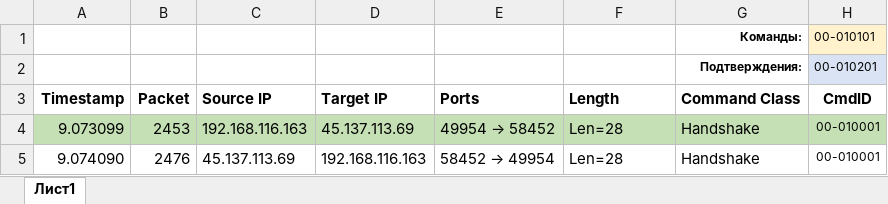
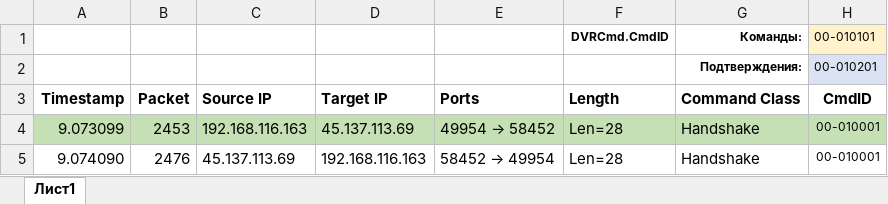
Before and after one commit to Shden/brod-video, an Excel workbook: doc/conversations/DVR conversation 24122022.xlsm, sheet Лист1, drawn as a sheet; only a part is shown; values as stored, in another font and other column widths than the file's, no borders; conditional formats not drawn; the diff names each change by its address in the sheet, - before the commit and + after, or states it on an @@ line.

Commit message:
DVRCmd and NATCmd unification

```diff
--- a/doc/conversations/DVR conversation 24122022.xlsm (sheet Лист1)
+++ b/doc/conversations/DVR conversation 24122022.xlsm (sheet Лист1)
-F1: (empty)
+F1: DVRCmd.CmdID
```
Also changed, not shown: doc/conversations/NAT conversation 24122022.xlsm, 7 other files.
